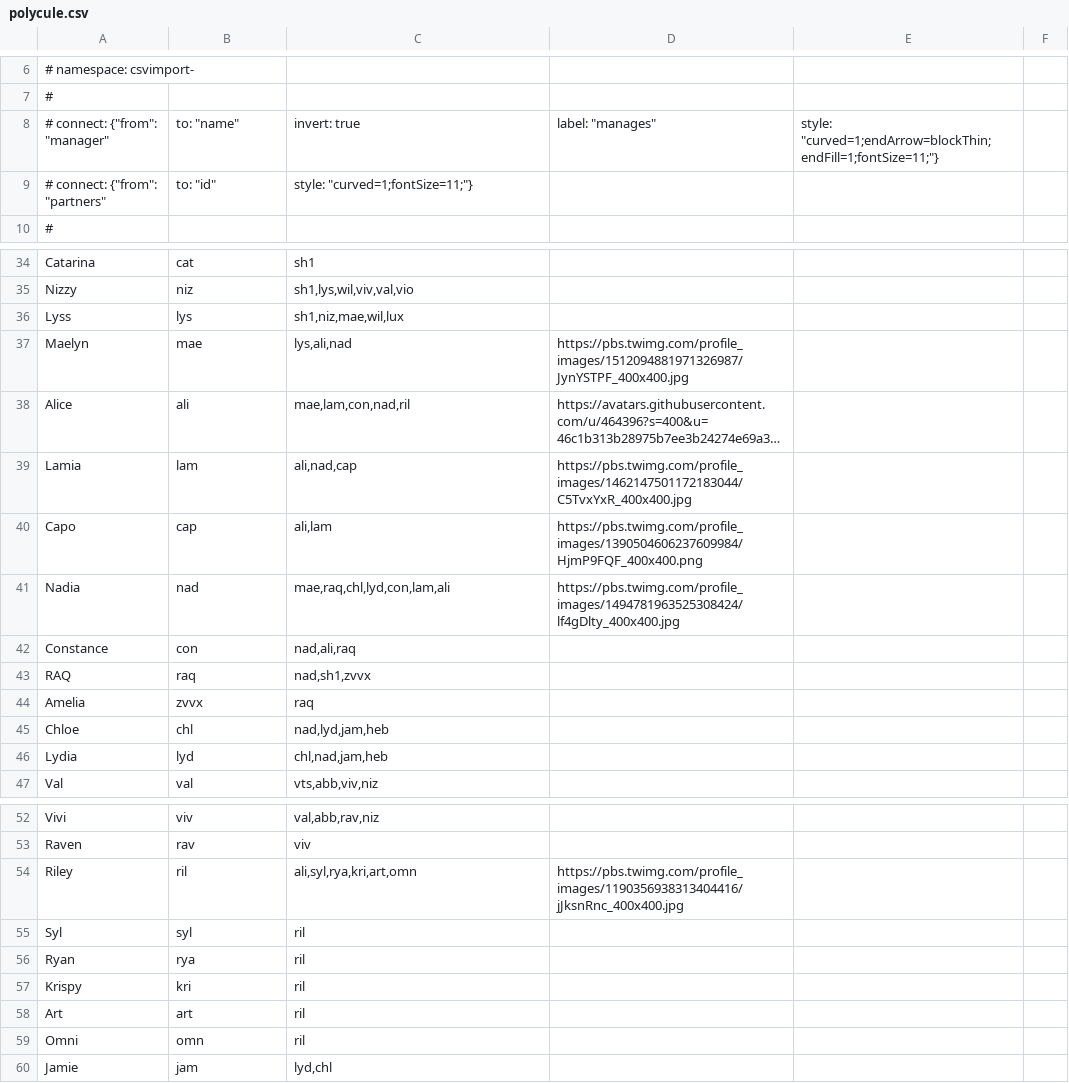
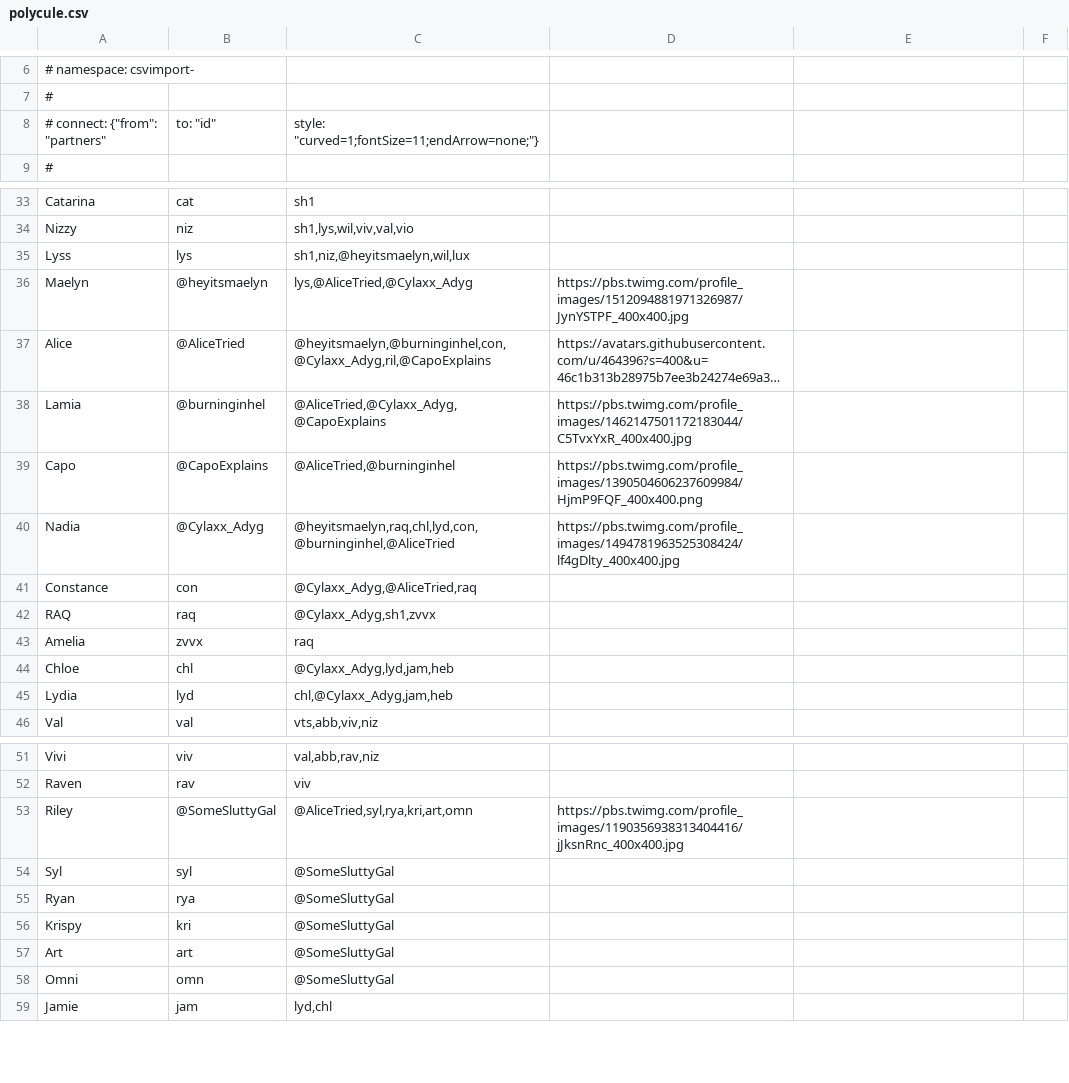
Before and after one commit to ThePolycule/ThePolycule, a CSV file: polycule.csv, drawn as a sheet; only a part is shown, gaps mark what is left out; long unchanged cells end in …; removed rows and columns are numbered as before the commit, all else as after; the diff names each change by its address in the sheet, - before the commit and + after, or states it on an @@ line.

Commit message:
twitter handles and formatting

```diff
--- a/polycule.csv
+++ b/polycule.csv
-row 8: # connect: {"from": "manager" | to: "name" | invert: true | label: "manages" | style: "curved=1;endArrow=blockThin;endFill=1;fontSize=11;"}
-C8: style: "curved=1;fontSize=11;"}
+C8: style: "curved=1;fontSize=11;endArrow=none;"}
-C35: sh1,niz,mae,wil,lux
+C35: sh1,niz,@heyitsmaelyn,wil,lux
-B36: mae
+B36: @heyitsmaelyn
-C36: lys,ali,nad
+C36: lys,@AliceTried,@Cylaxx_Adyg
-B37: ali
+B37: @AliceTried
-C37: mae,lam,con,nad,ril
+C37: @heyitsmaelyn,@burninginhel,con,@Cylaxx_Adyg,ril,@CapoExplains
-B38: lam
+B38: @burninginhel
-C38: ali,nad,cap
+C38: @AliceTried,@Cylaxx_Adyg,@CapoExplains
-B39: cap
+B39: @CapoExplains
-C39: ali,lam
+C39: @AliceTried,@burninginhel
-B40: nad
+B40: @Cylaxx_Adyg
-C40: mae,raq,chl,lyd,con,lam,ali
+C40: @heyitsmaelyn,raq,chl,lyd,con,@burninginhel,@AliceTried
-C41: nad,ali,raq
+C41: @Cylaxx_Adyg,@AliceTried,raq
-C42: nad,sh1,zvvx
+C42: @Cylaxx_Adyg,sh1,zvvx
-C44: nad,lyd,jam,heb
+C44: @Cylaxx_Adyg,lyd,jam,heb
-C45: chl,nad,jam,heb
+C45: chl,@Cylaxx_Adyg,jam,heb
-B53: ril
+B53: @SomeSluttyGal
-C53: ali,syl,rya,kri,art,omn
+C53: @AliceTried,syl,rya,kri,art,omn
-C54:C58: ril
+C54:C58: @SomeSluttyGal
```
